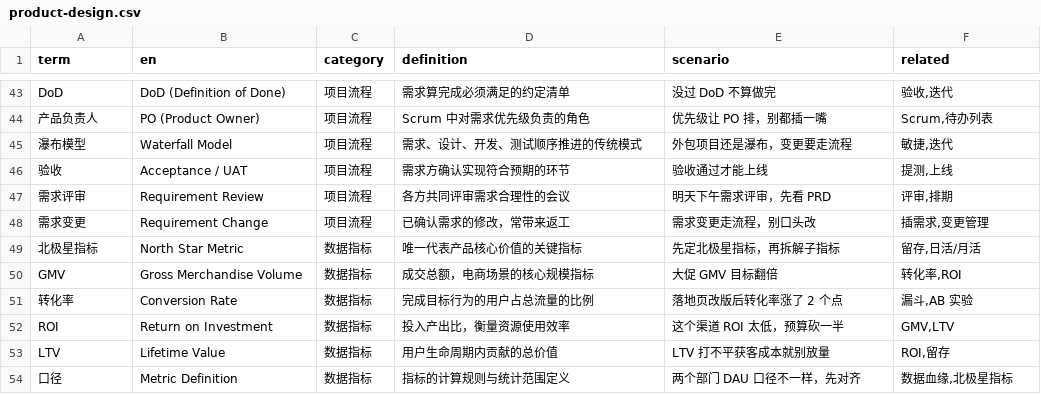
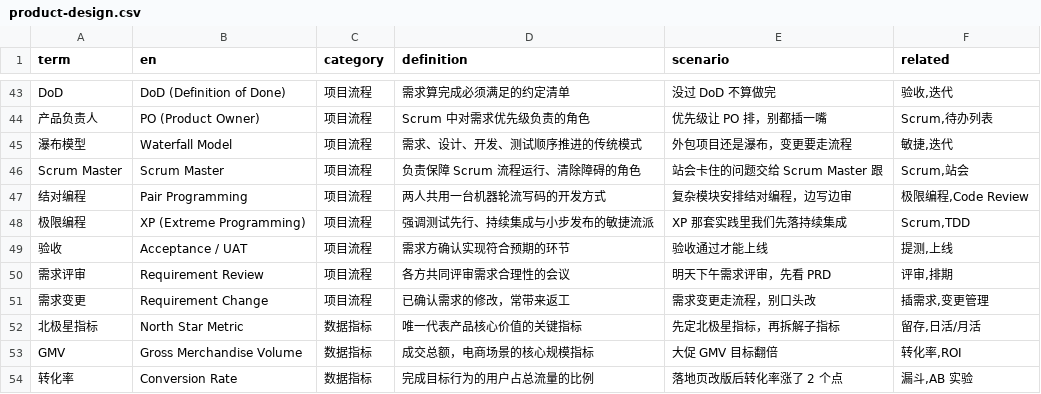
Before and after one commit to darrenhp/terminology, a CSV file: data/product-design.csv, drawn as a sheet; only a part is shown, gaps mark what is left out; the shorter side is filled out with more unchanged rows; the diff names each change by its address in the sheet, - before the commit and + after, or states it on an @@ line.

Commit message:
data: 新增项目管理领域，补强敏捷与 DDD 术语
- 新增 project-mgmt 领域（24 条）：干系人、PMO、项目章程、RACI、阶段关卡、里程碑、基线、范围蔓延、赶工、挣值管理、风险登记册、交付物等
- 里程碑由 collaboration 迁入项目管理，避免重复
- product-design 补敏捷实践：Scrum Master、结对编程、极限编程 XP
- 全库 21 个领域 / 1074 条

```diff
--- a/data/product-design.csv
+++ b/data/product-design.csv
+row 46: Scrum Master | Scrum Master | 项目流程 | 负责保障 Scrum 流程运行、清除障碍的角色 | 站会卡住的问题交给 Scrum Master 跟 | Scrum,站会
+row 47: 结对编程 | Pair Programming | 项目流程 | 两人共用一台机器轮流写码的开发方式 | 复杂模块安排结对编程，边写边审 | 极限编程,Code Review
+row 48: 极限编程 | XP (Extreme Programming) | 项目流程 | 强调测试先行、持续集成与小步发布的敏捷流派 | XP 那套实践里我们先落持续集成 | Scrum,TDD
```
Also changed, not shown: data/collaboration.csv, 6 other files.
